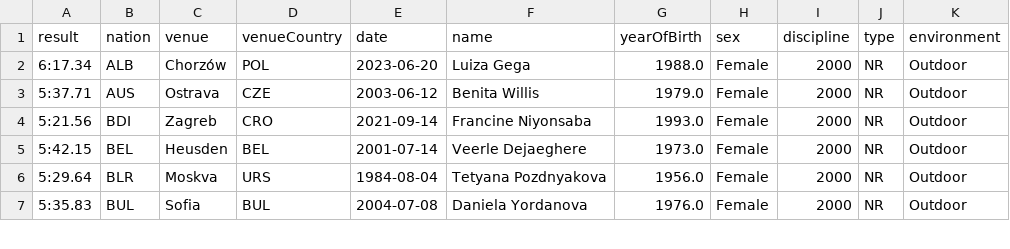
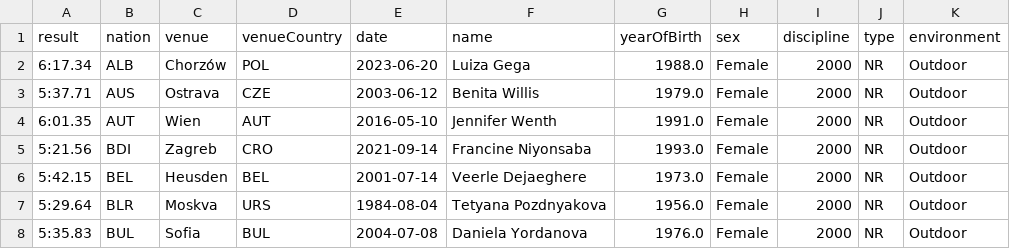
Before and after one commit to nimarion/records, a CSV file: nationalrecords/women/2000.csv, drawn as a sheet; only a part is shown.

```diff
--- a/nationalrecords/women/2000.csv
+++ b/nationalrecords/women/2000.csv
@@ -3,2 +3,3 @@ result,nation,venue,venueCountry,date,name,yearOfBirth,sex,discipline,type,envir
 5:37.71,AUS,Ostrava,CZE,2003-06-12,Benita Willis,1979.0,Female,2000,NR,Outdoor
+6:01.35,AUT,Wien,AUT,2016-05-10,Jennifer Wenth,1991.0,Female,2000,NR,Outdoor
 5:21.56,BDI,Zagreb,CRO,2021-09-14,Francine Niyonsaba,1993.0,Female,2000,NR,Outdoor
```
Also changed, not shown: nationalrecords/men/20W.csv, nationalrecords/women/2000S.csv, 8 other files.
